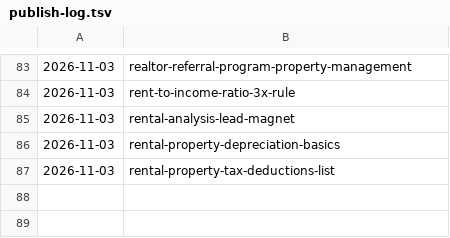
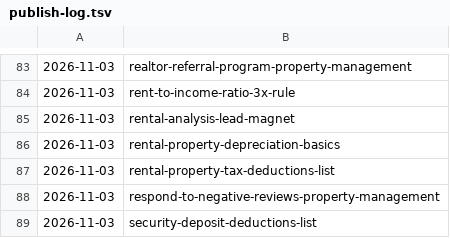
Before and after one commit to citata-ai/united, a TSV file: business/marketing/content-plan/publish-log.tsv, drawn as a sheet; only a part is shown, gaps mark what is left out; the diff names each change by its address in the sheet, - before the commit and + after, or states it on an @@ line.

Commit message:
library: publish 2 (respond-to-negative-reviews-property-management,security-deposit-deductions-list)

```diff
--- a/business/marketing/content-plan/publish-log.tsv
+++ b/business/marketing/content-plan/publish-log.tsv
+row 88: 2026-11-03 | respond-to-negative-reviews-property-management
+row 89: 2026-11-03 | security-deposit-deductions-list
```
Also changed, not shown: 2 other files.
